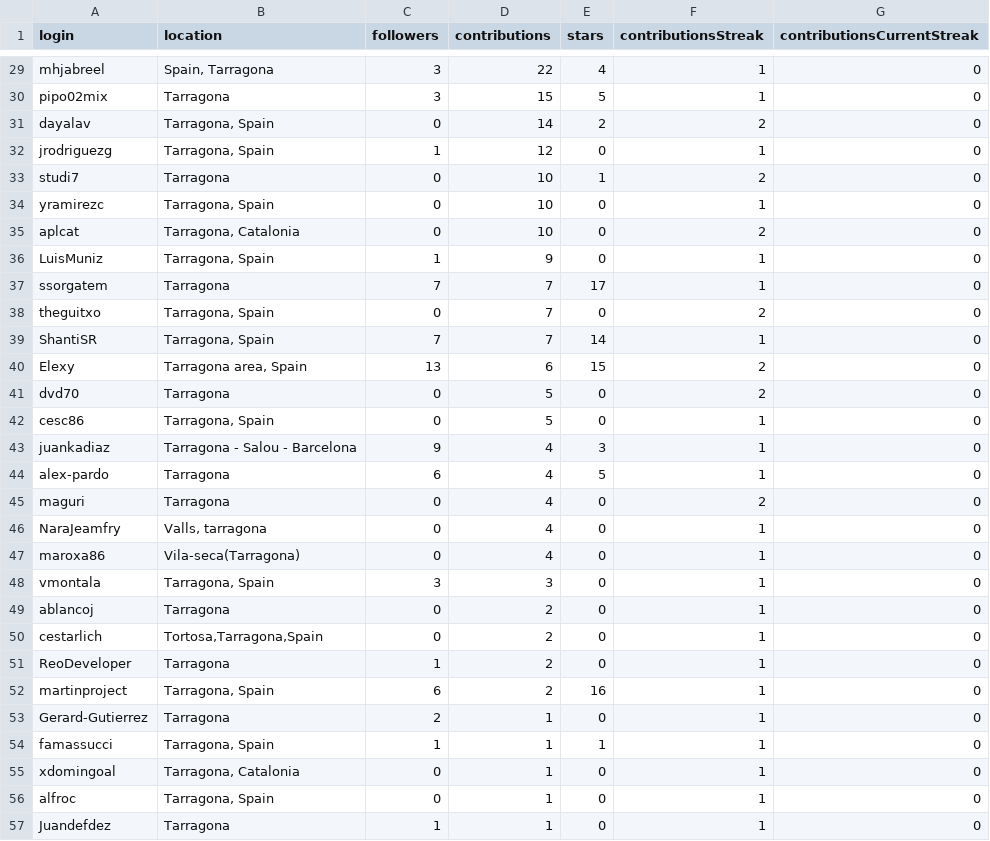
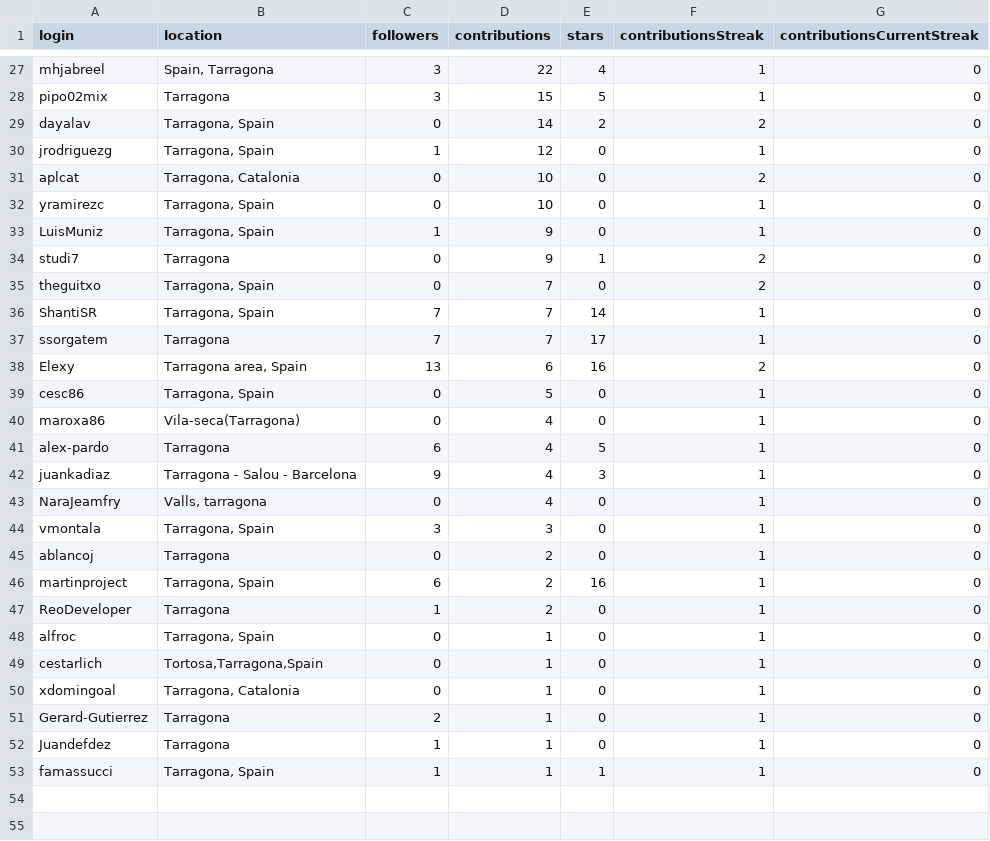
Before and after one commit to JJ/top-github-users-data, a CSV file: data/user-data-Tarragona.csv, drawn as a sheet; only a part is shown, gaps mark what is left out; the diff covers the shown part only.

```diff
--- a/data/user-data-Tarragona.csv
+++ b/data/user-data-Tarragona.csv
@@ -32,26 +30,24 @@ dayalav;Tarragona, Spain;0;14;2;2;0
 jrodriguezg;Tarragona, Spain;1;12;0;1;0
-studi7;Tarragona;0;10;1;2;0
+aplcat;Tarragona, Catalonia;0;10;0;2;0
 yramirezc;Tarragona, Spain;0;10;0;1;0
-aplcat;Tarragona, Catalonia;0;10;0;2;0
 LuisMuniz;Tarragona, Spain;1;9;0;1;0
-ssorgatem;Tarragona;7;7;17;1;0
+studi7;Tarragona;0;9;1;2;0
 theguitxo;Tarragona, Spain;0;7;0;2;0
 ShantiSR;Tarragona, Spain;7;7;14;1;0
-Elexy;Tarragona area, Spain;13;6;15;2;0
-dvd70;Tarragona;0;5;0;2;0
+ssorgatem;Tarragona;7;7;17;1;0
+Elexy;Tarragona area, Spain;13;6;16;2;0
 cesc86;Tarragona, Spain;0;5;0;1;0
+maroxa86;Vila-seca(Tarragona);0;4;0;1;0
+alex-pardo;Tarragona;6;4;5;1;0
 juankadiaz;Tarragona - Salou - Barcelona;9;4;3;1;0
-alex-pardo;Tarragona;6;4;5;1;0
-maguri;Tarragona;0;4;0;2;0
 NaraJeamfry;Valls, tarragona;0;4;0;1;0
-maroxa86;Vila-seca(Tarragona);0;4;0;1;0
 vmontala;Tarragona, Spain;3;3;0;1;0
 ablancoj;Tarragona;0;2;0;1;0
-cestarlich;Tortosa,Tarragona,Spain;0;2;0;1;0
+martinproject;Tarragona, Spain;6;2;16;1;0
 ReoDeveloper;Tarragona;1;2;0;1;0
-martinproject;Tarragona, Spain;6;2;16;1;0
+alfroc;Tarragona, Spain;0;1;0;1;0
+cestarlich;Tortosa,Tarragona,Spain;0;1;0;1;0
+xdomingoal;Tarragona, Catalonia;0;1;0;1;0
 Gerard-Gutierrez;Tarragona;2;1;0;1;0
+Juandefdez;Tarragona;1;1;0;1;0
 famassucci;Tarragona, Spain;1;1;1;1;0
-xdomingoal;Tarragona, Catalonia;0;1;0;1;0
-alfroc;Tarragona, Spain;0;1;0;1;0
-Juandefdez;Tarragona;1;1;0;1;0
```
Also changed, not shown: 2 added rows, 4 removed rows and 15 edited cells elsewhere in this file, data/user-data-Asturias.csv, data/user-data-Bilbao.csv, 39 other files.
